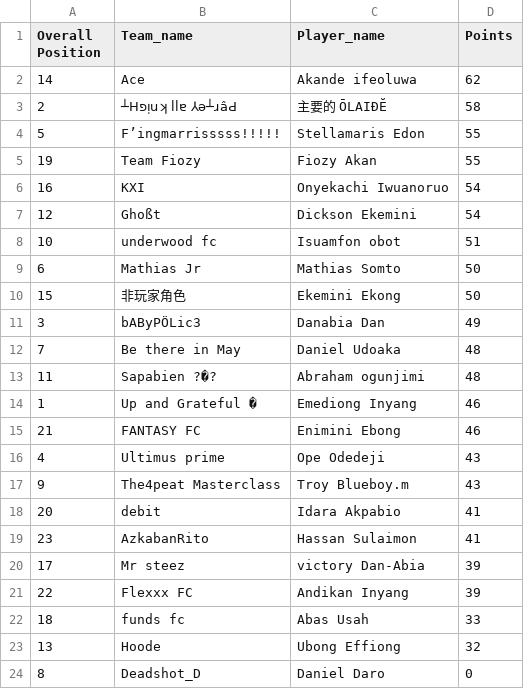
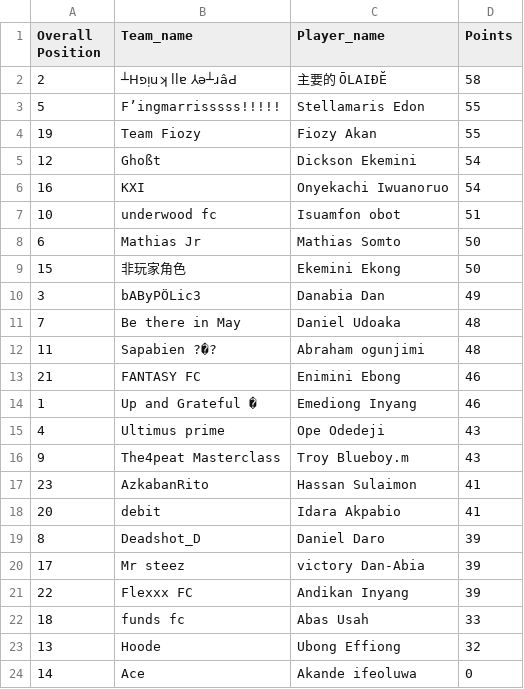
Before and after one commit to Coachsteveee/fpl, a CSV file: fpl_standings.csv, drawn as a sheet.

Commit message:
Update FPL standings 2025-04-14 22:01:06

```diff
--- a/fpl_standings.csv
+++ b/fpl_standings.csv
@@ -1,3 +1,2 @@
 Overall Position,Team_name,Player_name,Points
-14,Ace,Akande ifeoluwa,62
 2,┴Hפᴉuʞ llɐ ⅄ǝ┴ɹâԀ,主要的 ŌLAIĐĔ,58
@@ -5,4 +4,4 @@ Overall Position,Team_name,Player_name,Points
 19,Team Fiozy,Fiozy Akan,55
+12,Ghoßt,Dickson Ekemini,54
 16,KXI,Onyekachi Iwuanoruo,54
-12,Ghoßt,Dickson Ekemini,54
 10,underwood fc,Isuamfon obot,51
@@ -13,8 +12,9 @@ Overall Position,Team_name,Player_name,Points
 11,Sapabien ?�?,Abraham ogunjimi,48
+21,FANTASY FC,Enimini Ebong,46
 1,Up and Grateful �,Emediong Inyang,46
-21,FANTASY FC,Enimini Ebong,46
 4,Ultimus prime,Ope Odedeji,43
 9,The4peat Masterclass,Troy Blueboy.m,43
+23,AzkabanRito,Hassan Sulaimon,41
 20,debit,Idara Akpabio,41
-23,AzkabanRito,Hassan Sulaimon,41
+8,Deadshot_D,Daniel Daro,39
 17,Mr steez,victory Dan-Abia,39
@@ -23,2 +23,2 @@ Overall Position,Team_name,Player_name,Points
 13,Hoode,Ubong Effiong,32
-8,Deadshot_D,Daniel Daro,0
+14,Ace,Akande ifeoluwa,0
```
